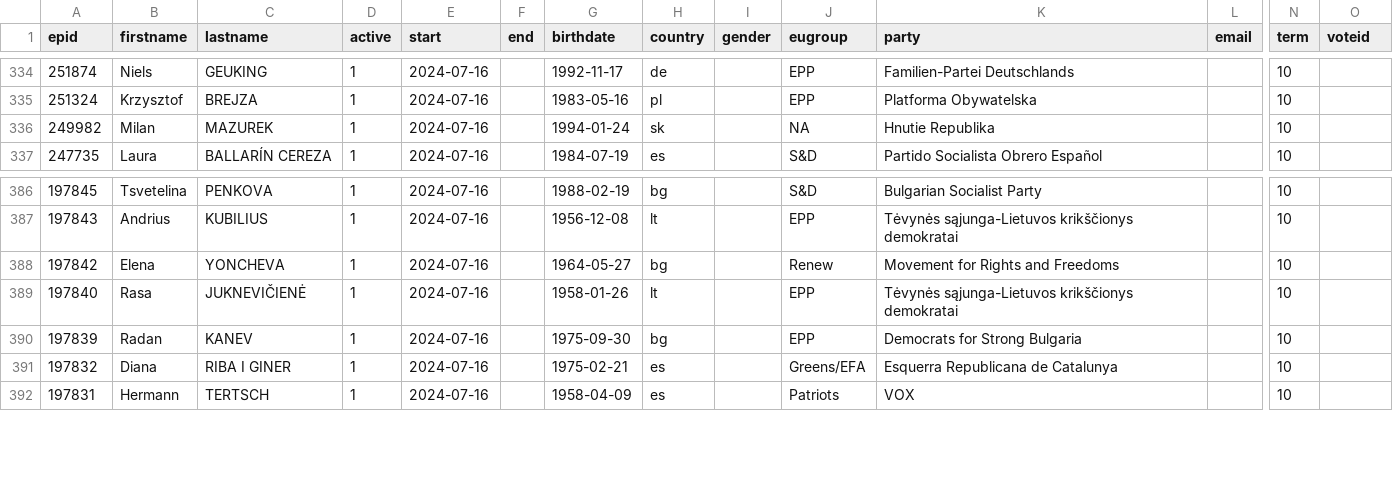
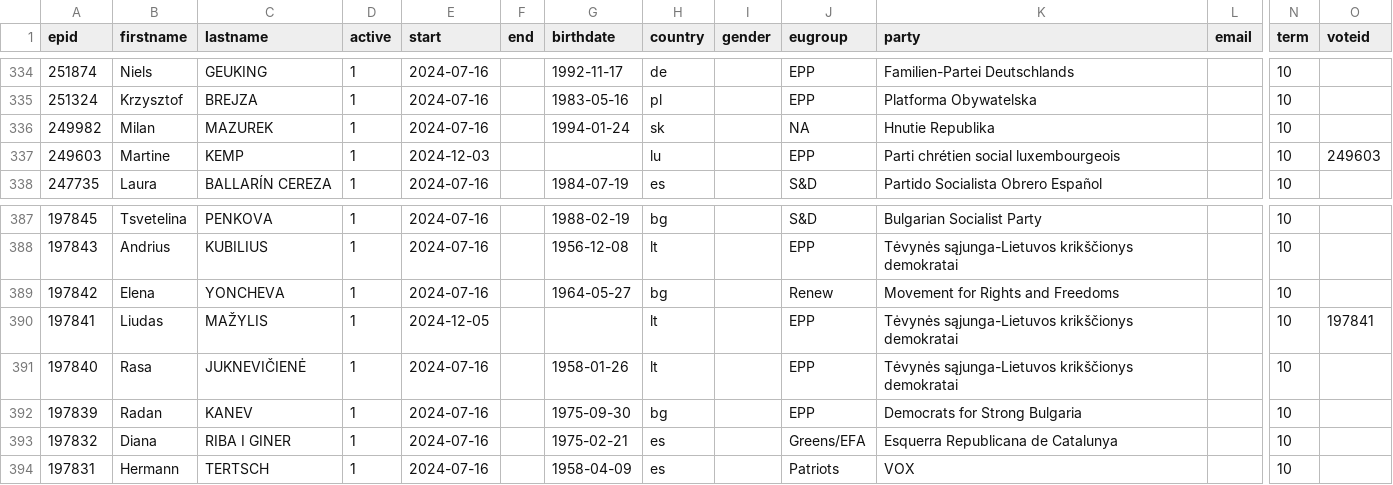
Before and after one commit to TechToThePeople/parlparse, a CSV file: data/meps.csv, drawn as a sheet; only a part is shown, gaps mark what is left out; rows hold the shown columns only; the diff names each change by its address in the sheet, - before the commit and + after, or states it on an @@ line.

```diff
--- a/data/meps.csv
+++ b/data/meps.csv
+row 337: 249603 | Martine | KEMP | 1 | 2024-12-03 |  |  | lu |  | EPP | Parti chrétien social luxembourgeois |  | 10 | 249603
+row 390: 197841 | Liudas | MAŽYLIS | 1 | 2024-12-05 |  |  | lt |  | EPP | Tėvynės sąjunga-Lietuvos krikščionys demokratai |  | 10 | 197841
```
Also changed, not shown: data/item_rollcall.csv, data/text_tabled.csv.
